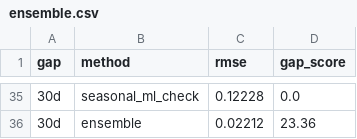
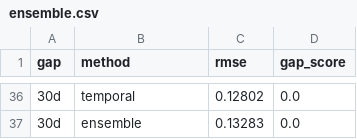
Before and after one commit to 52zov52/VEGA, a CSV file: experiments/ensemble.csv, drawn as a sheet; only a part is shown, gaps mark what is left out; the diff covers the shown part only.

Commit message:
feat(contest): self-supervised residual-CatBoost ensemble v20, past-only climatology, sensor-source features; valid 1d RMSE 0.0668; submission 3112 rows + real reports

```diff
--- a/experiments/ensemble.csv
+++ b/experiments/ensemble.csv
@@ -35,2 +36,2 @@ gap,method,rmse,gap_score
-30d,seasonal_ml_check,0.12228,0.0
-30d,ensemble,0.02212,23.36
+30d,temporal,0.12802,0.0
+30d,ensemble,0.13283,0.0
```
Also changed, not shown: 15 added rows, 14 removed rows and 34 edited cells elsewhere in this file, 15 other files.
